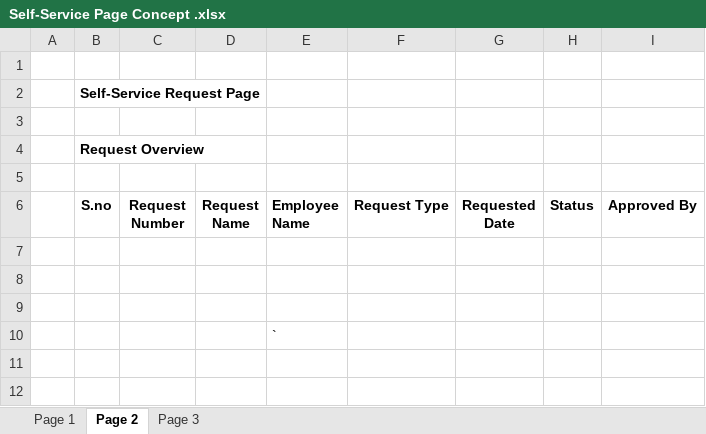
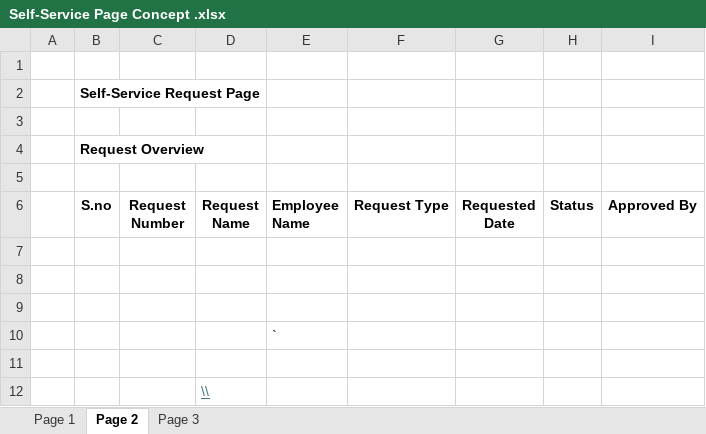
Before and after one commit to Narendar4i/4i-Oracle-EBS, an Excel workbook: Self-Service Page Concept .xlsx, sheet Page 2, drawn as a sheet; values as stored, in another font and other column widths than the file's, no borders; charts and pictures not drawn; the diff names each change by its address in the sheet, - before the commit and + after, or states it on an @@ line.

```diff
--- a/Self-Service Page Concept .xlsx (sheet Page 2)
+++ b/Self-Service Page Concept .xlsx (sheet Page 2)
+row 11: (empty)
+row 12:  |  |  | \\
```
Also changed, not shown: 1 other file.
